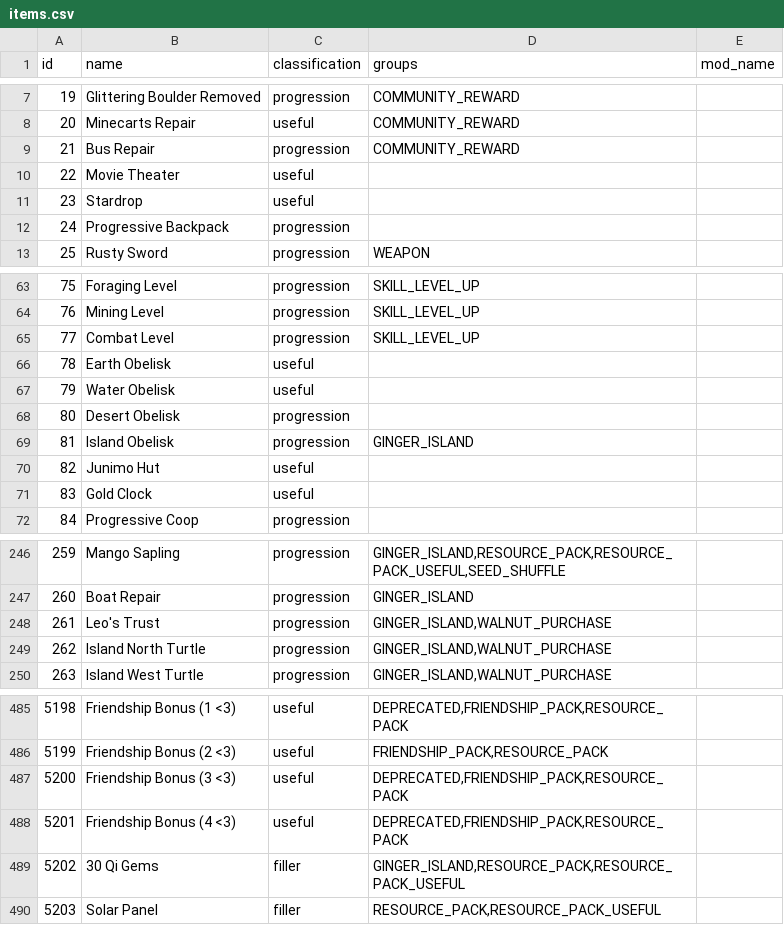
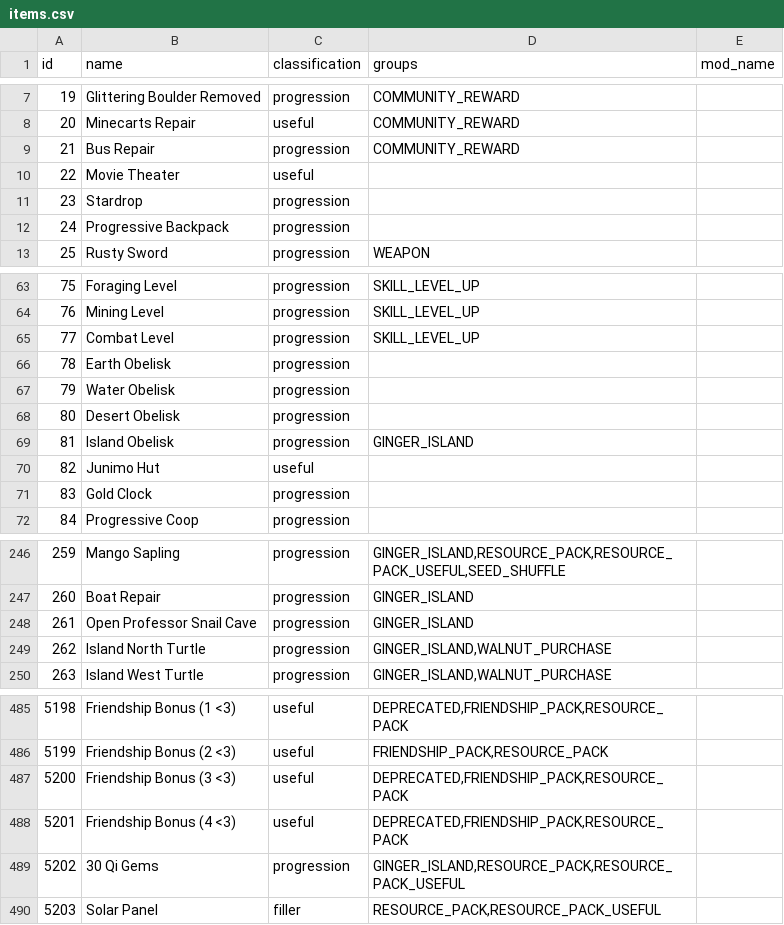
Before and after one commit to ArchipelagoMW/Archipelago, a CSV file: worlds/stardew_valley/data/items.csv, drawn as a sheet; only a part is shown, gaps mark what is left out.

```diff
--- a/worlds/stardew_valley/data/items.csv
+++ b/worlds/stardew_valley/data/items.csv
@@ -10,3 +10,3 @@ id,name,classification,groups,mod_name
 22,Movie Theater,useful,,
-23,Stardrop,useful,,
+23,Stardrop,progression,,
 24,Progressive Backpack,progression,,
@@ -65,4 +65,4 @@ id,name,classification,groups,mod_name
 77,Combat Level,progression,SKILL_LEVEL_UP,
-78,Earth Obelisk,useful,,
-79,Water Obelisk,useful,,
+78,Earth Obelisk,progression,,
+79,Water Obelisk,progression,,
 80,Desert Obelisk,progression,,
@@ -70,3 +70,3 @@ id,name,classification,groups,mod_name
 82,Junimo Hut,useful,,
-83,Gold Clock,useful,,
+83,Gold Clock,progression,,
 84,Progressive Coop,progression,,
@@ -247,3 +247,3 @@ id,name,classification,groups,mod_name
 260,Boat Repair,progression,GINGER_ISLAND,
-261,Leo's Trust,progression,"GINGER_ISLAND,WALNUT_PURCHASE",
+261,Open Professor Snail Cave,progression,"GINGER_ISLAND",
 262,Island North Turtle,progression,"GINGER_ISLAND,WALNUT_PURCHASE",
@@ -488,3 +488,3 @@ id,name,classification,groups,mod_name
 5201,Friendship Bonus (4 <3),useful,"DEPRECATED,FRIENDSHIP_PACK,RESOURCE_PACK",
-5202,30 Qi Gems,filler,"GINGER_ISLAND,RESOURCE_PACK,RESOURCE_PACK_USEFUL",
+5202,30 Qi Gems,progression,"GINGER_ISLAND,RESOURCE_PACK,RESOURCE_PACK_USEFUL",
 5203,Solar Panel,filler,"RESOURCE_PACK,RESOURCE_PACK_USEFUL",
```
Also changed, not shown: worlds/stardew_valley/data/locations.csv, 10 other files.
